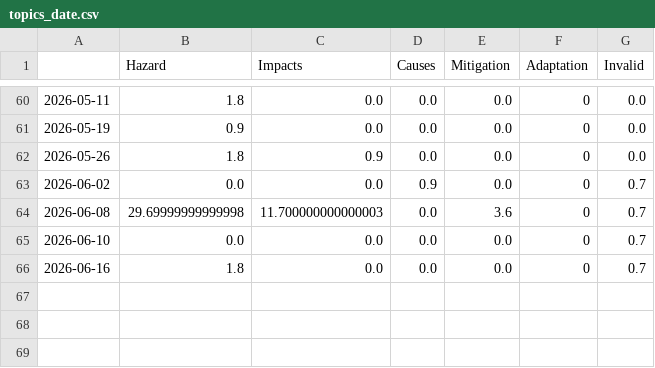
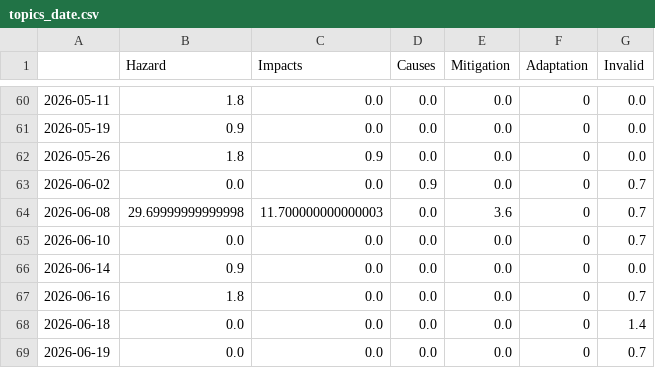
Before and after one commit to MarcoL95-news/tsunamiIsComing, a CSV file: csv/topics_date.csv, drawn as a sheet; only a part is shown, gaps mark what is left out.

```diff
--- a/csv/topics_date.csv
+++ b/csv/topics_date.csv
@@ -65,2 +65,5 @@
 2026-06-10,0.0,0.0,0.0,0.0,0,0.7
+2026-06-14,0.9,0.0,0.0,0.0,0,0.0
 2026-06-16,1.8,0.0,0.0,0.0,0,0.7
+2026-06-18,0.0,0.0,0.0,0.0,0,1.4
+2026-06-19,0.0,0.0,0.0,0.0,0,0.7
```
Also changed, not shown: 4 other files.
